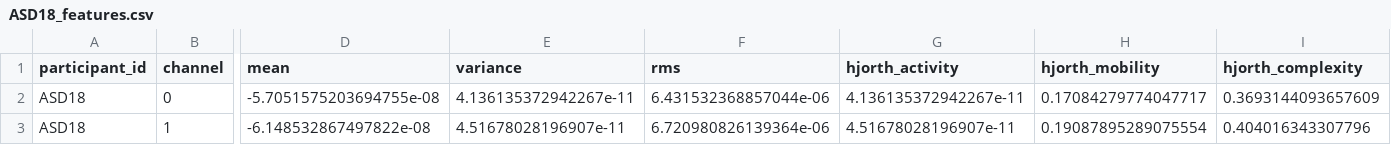
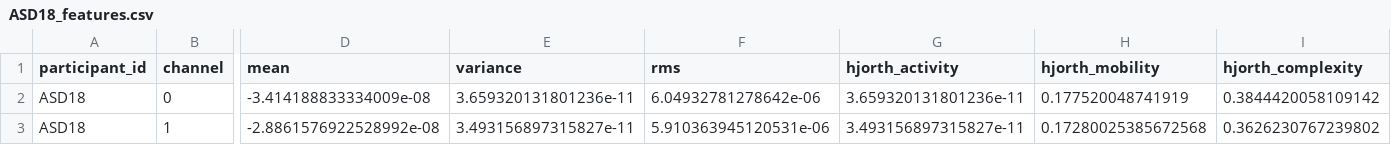
Before and after one commit to Yash-Sangtani/autism_marker_EEG, a CSV file: features/ASD18_features.csv, drawn as a sheet; only a part is shown, gaps mark what is left out; the diff covers the shown part only; the diff names each change by its address in the sheet, - before the commit and + after, or states it on an @@ line.

```diff
--- a/features/ASD18_features.csv
+++ b/features/ASD18_features.csv
-D2 (mean): -5.7051575203694755e-08
+D2 (mean): -3.414188833334009e-08
-E2 (variance): 4.136135372942267e-11
+E2 (variance): 3.659320131801236e-11
-F2 (rms): 6.431532368857044e-06
+F2 (rms): 6.04932781278642e-06
-G2 (hjorth_activity): 4.136135372942267e-11
+G2 (hjorth_activity): 3.659320131801236e-11
-H2 (hjorth_mobility): 0.17084279774047717
+H2 (hjorth_mobility): 0.177520048741919
-I2 (hjorth_complexity): 0.3693144093657609
+I2 (hjorth_complexity): 0.3844420058109142
-D3 (mean): -6.148532867497822e-08
+D3 (mean): -2.8861576922528992e-08
-E3 (variance): 4.51678028196907e-11
+E3 (variance): 3.493156897315827e-11
-F3 (rms): 6.720980826139364e-06
+F3 (rms): 5.910363945120531e-06
-G3 (hjorth_activity): 4.51678028196907e-11
+G3 (hjorth_activity): 3.493156897315827e-11
-H3 (hjorth_mobility): 0.19087895289075554
+H3 (hjorth_mobility): 0.17280025385672568
-I3 (hjorth_complexity): 0.404016343307796
+I3 (hjorth_complexity): 0.3626230767239802
```
Also changed, not shown: 3 removed rows and 72 edited cells elsewhere in this file, features/ASD1_features.csv, features/ASD20_features.csv, 51 other files.
